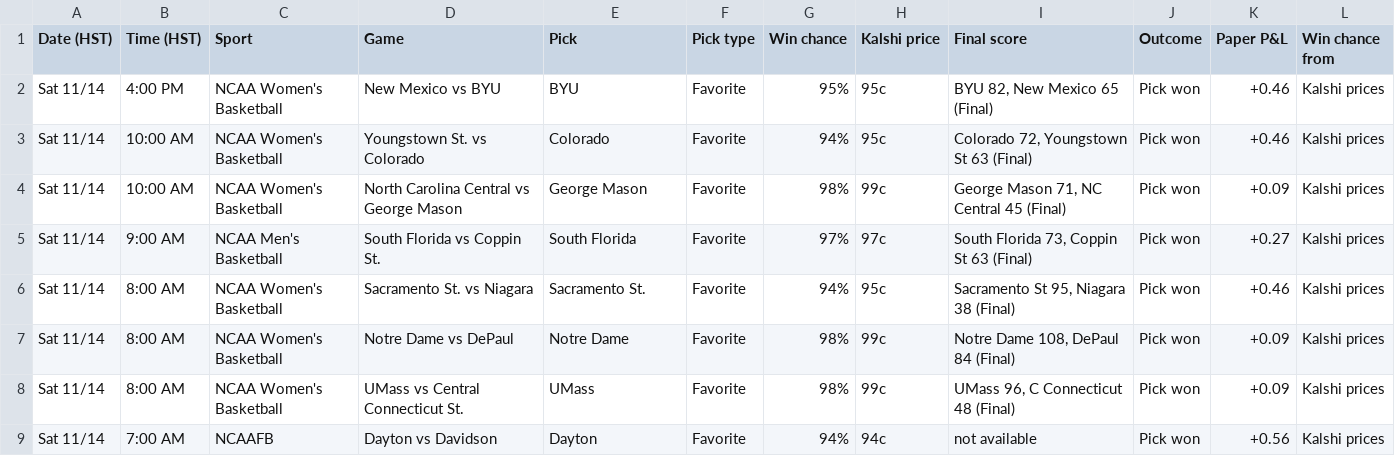
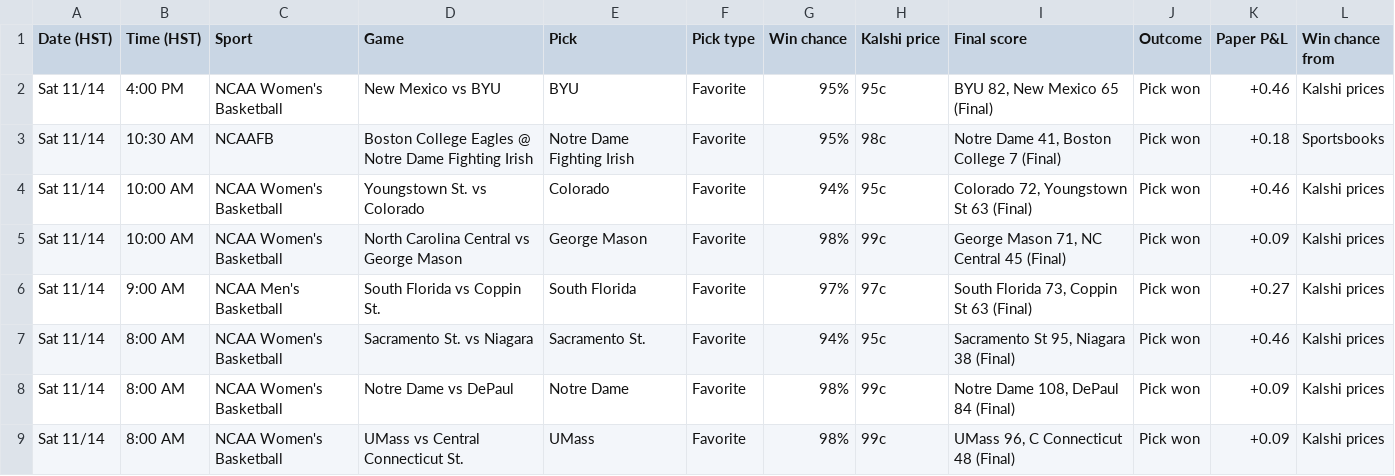
Before and after one commit to Seed808/kalshi-bot, a CSV file: docs/history.csv, drawn as a sheet; only a part is shown; the shorter side is filled out with more unchanged rows; the diff names each change by its address in the sheet, - before the commit and + after, or states it on an @@ line.

```diff
--- a/docs/history.csv
+++ b/docs/history.csv
+row 3: Sat 11/14 | 10:30 AM | NCAAFB | Boston College Eagles @ Notre Dame Fighting Irish | Notre Dame Fighting Irish | Favorite | 95% | 98c | Notre Dame 41, Boston College 7 (Final) | Pick won | +0.18 | Sportsbooks
```
Also changed, not shown: 7 other files.
